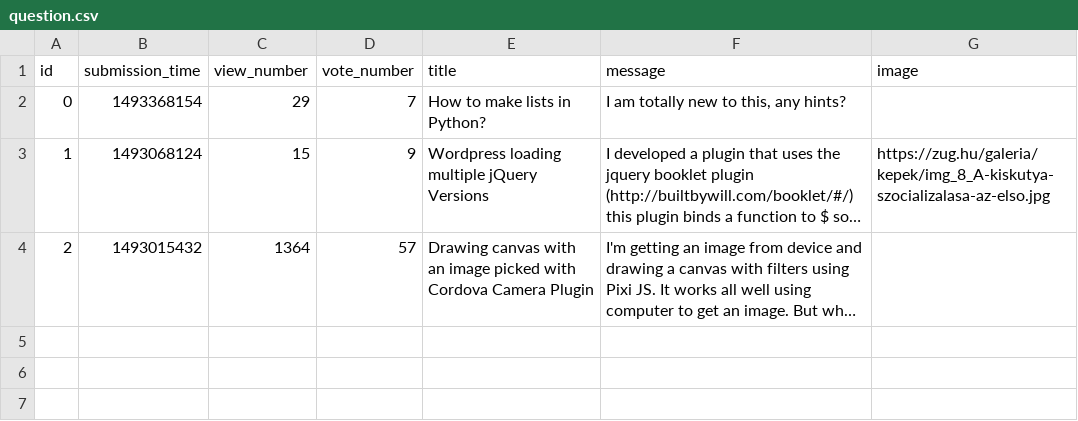
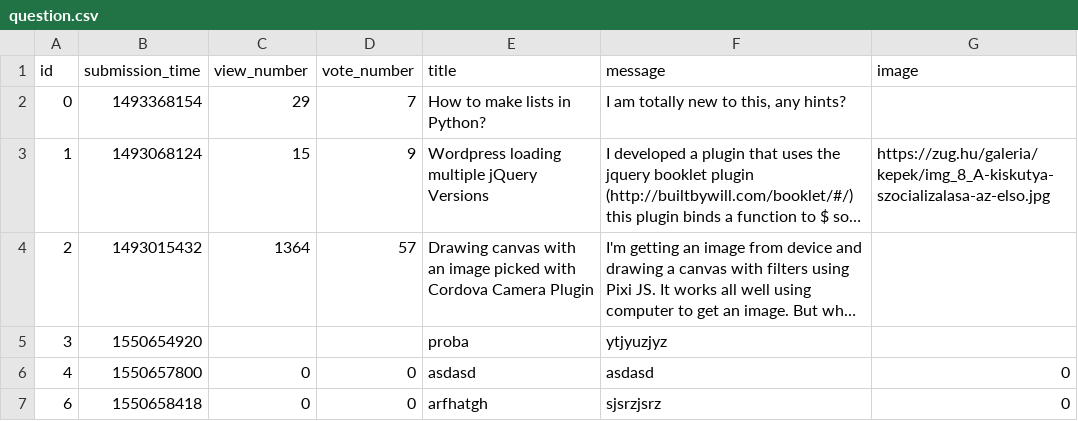
Before and after one commit to Cyntiedred/JinjaNinja, a CSV file: question.csv, drawn as a sheet; long unchanged cells end in …; the diff names each change by its address in the sheet, - before the commit and + after, or states it on an @@ line.

Commit message:
add questionfunction

```diff
--- a/question.csv
+++ b/question.csv
+row 5: 3 | 1550654920 |  |  | proba | ytjyuzjyz
+row 6: 4 | 1550657800 | 0 | 0 | asdasd | asdasd | 0
+row 7: 6 | 1550658418 | 0 | 0 | arfhatgh | sjsrzjsrz | 0
```
Also changed, not shown: 4 other files.
